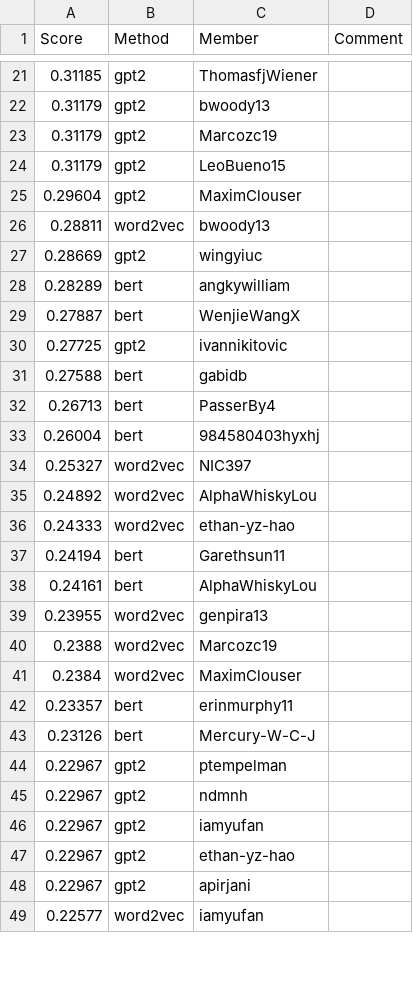
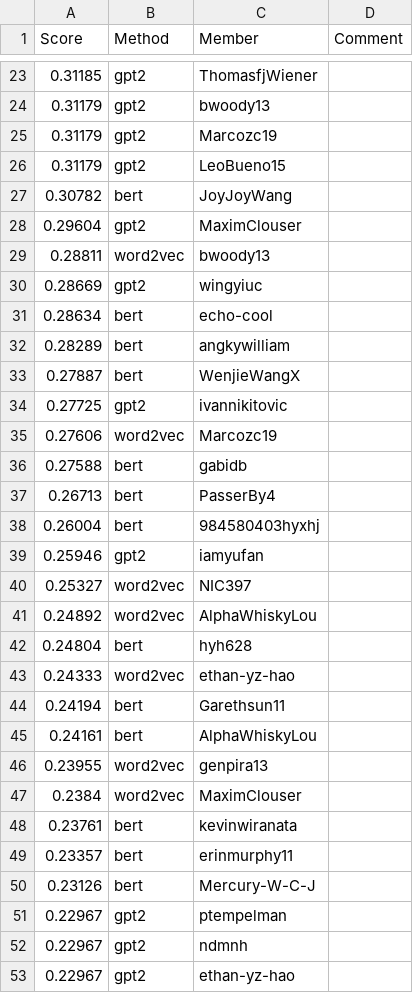
Before and after one commit to cornell-cs5740-sp24/leaderboards, a CSV file: a3/leaderboard_isol.csv, drawn as a sheet; only a part is shown, gaps mark what is left out; the shorter side is filled out with more unchanged rows; the diff covers the shown part only.

Commit message:
Leaderboard Update

```diff
--- a/a3/leaderboard_isol.csv
+++ b/a3/leaderboard_isol.csv
@@ -24,2 +26,3 @@ Score,Method,Member,Comment
 0.31179,gpt2,LeoBueno15,
+0.30782,bert,JoyJoyWang,
 0.29604,gpt2,MaximClouser,
@@ -27,2 +30,3 @@ Score,Method,Member,Comment
 0.28669,gpt2,wingyiuc,
+0.28634,bert,echo-cool,
 0.28289,bert,angkywilliam,
@@ -30,2 +34,3 @@ Score,Method,Member,Comment
 0.27725,gpt2,ivannikitovic,
+0.27606,word2vec,Marcozc19,
 0.27588,bert,gabidb,
@@ -33,4 +38,6 @@ Score,Method,Member,Comment
 0.26004,bert,984580403hyxhj,
+0.25946,gpt2,iamyufan,
 0.25327,word2vec,NIC397,
 0.24892,word2vec,AlphaWhiskyLou,
+0.24804,bert,hyh628,
 0.24333,word2vec,ethan-yz-hao,
@@ -39,4 +46,4 @@ Score,Method,Member,Comment
 0.23955,word2vec,genpira13,
-0.2388,word2vec,Marcozc19,
 0.2384,word2vec,MaximClouser,
+0.23761,bert,kevinwiranata,
 0.23357,bert,erinmurphy11,
@@ -45,3 +52,2 @@ Score,Method,Member,Comment
 0.22967,gpt2,ndmnh,
-0.22967,gpt2,iamyufan,
 0.22967,gpt2,ethan-yz-hao,
```
Also changed, not shown: 20 added rows and 24 removed rows elsewhere in this file.
